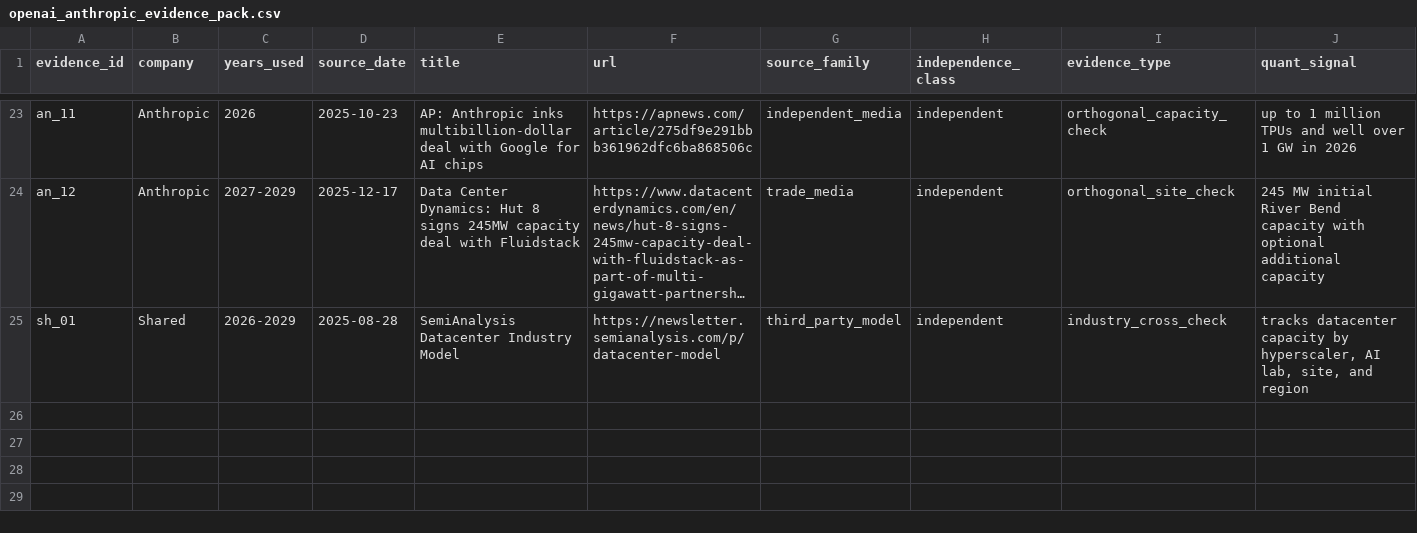
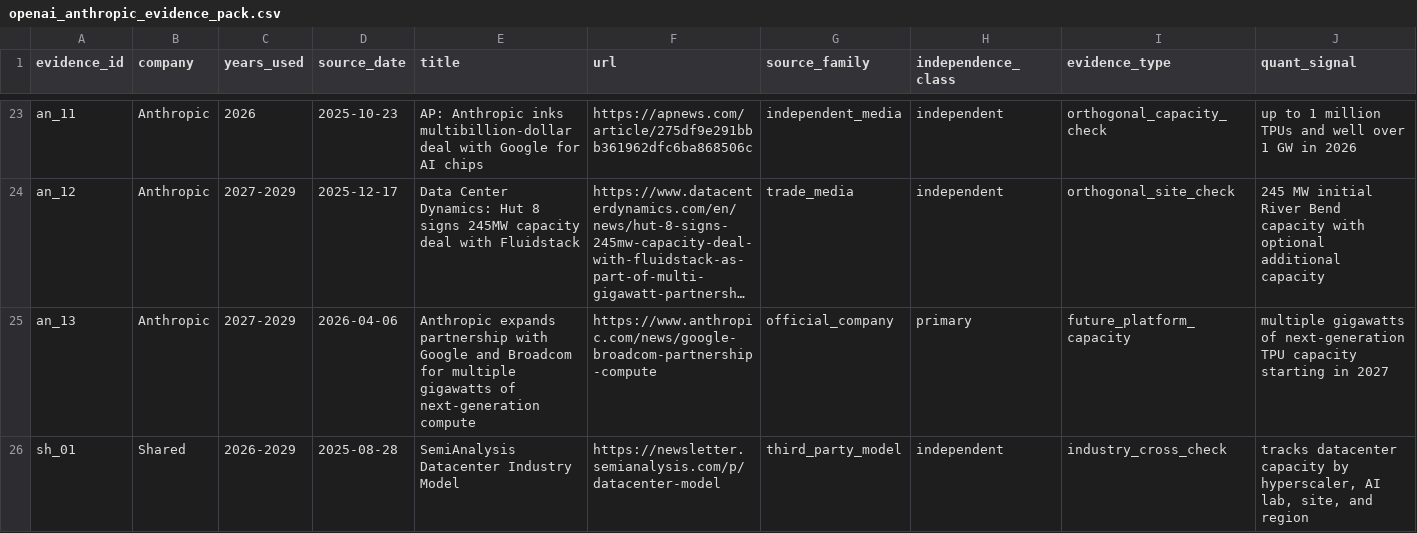
Before and after one commit to petergpt/openai-vs-anthropic-compute-wars, a CSV file: data/derived/openai_anthropic_evidence_pack.csv, drawn as a sheet; only a part is shown, gaps mark what is left out; long unchanged cells end in …; rows hold the shown columns only; the diff names each change by its address in the sheet, - before the commit and + after, or states it on an @@ line.

Commit message:
Update published compute story and data

```diff
--- a/data/derived/openai_anthropic_evidence_pack.csv
+++ b/data/derived/openai_anthropic_evidence_pack.csv
+row 25: an_13 | Anthropic | 2027-2029 | 2026-04-06 | Anthropic expands partnership with Google and Broadcom for multiple gigawatts of next-generation compute | https://www.anthropic.com/news/google-broadcom-partnership-compute | official_company | primary | future_platform_capacity | multiple gigawatts of next-generation TPU capacity starting in 2027
```
Also changed, not shown: data/derived/openai_anthropic_monthly_series.csv, data/package/derived/anchor_evidence_links.csv, 15 other files.
